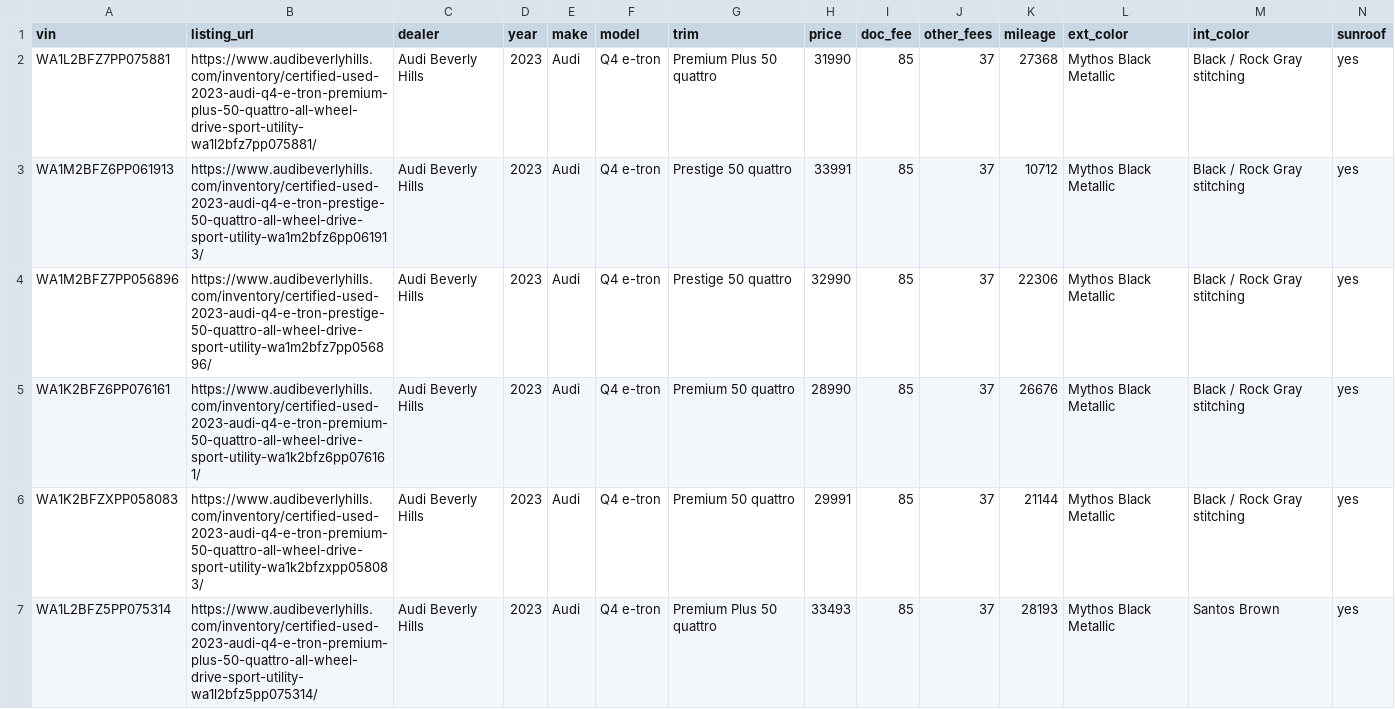
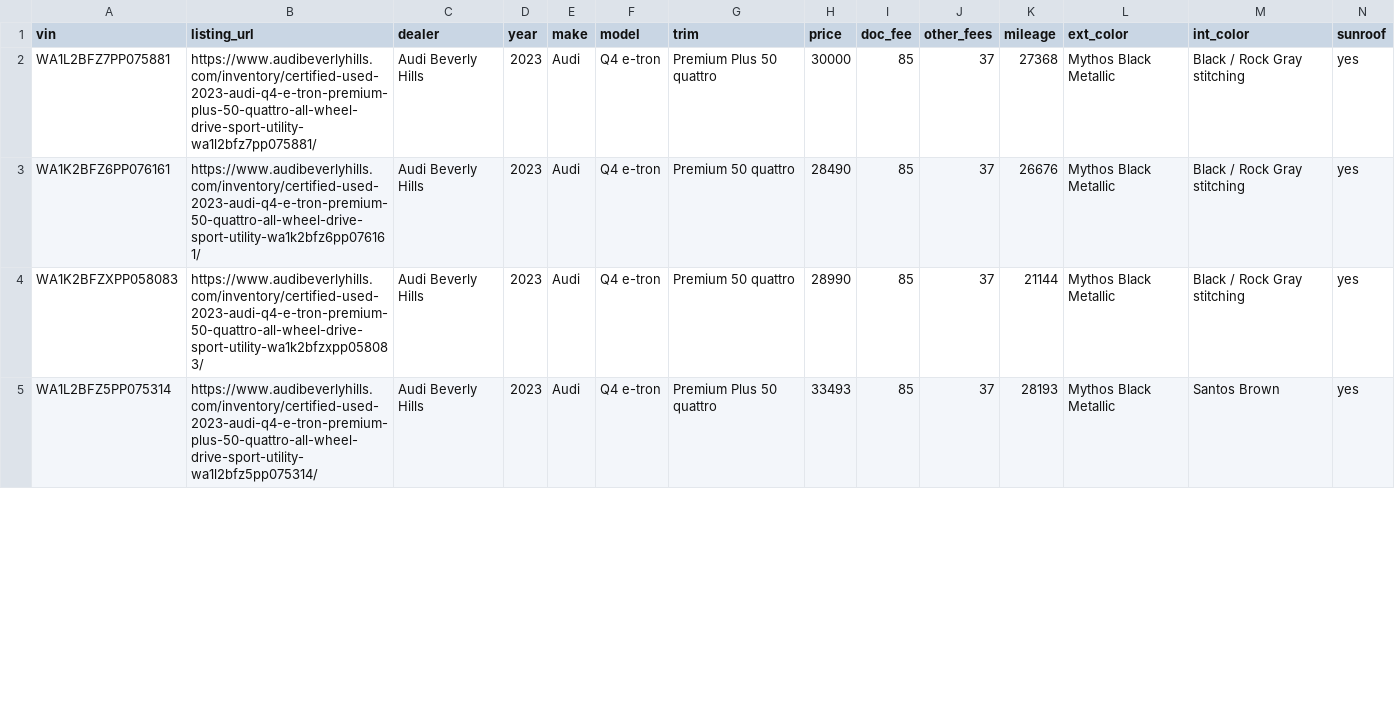
Before and after one commit to jhpdrbl/Car-finder-Ross, a CSV file: data/manual_listings.csv, drawn as a sheet; only a part is shown; removed rows and columns are numbered as before the commit, all else as after; rows hold the shown columns only; the diff covers the shown part only; the diff names each change by its address in the sheet, - before the commit and + after, or states it on an @@ line.

```diff
--- a/data/manual_listings.csv
+++ b/data/manual_listings.csv
-H2 (price): 31990
+H2 (price): 30000
-row 3: WA1M2BFZ6PP061913 | https://www.audibeverlyhills.com/inventory/certified-used-2023-audi-q4-e-tron-prestige-50-quattro-all-wheel-drive-sport-utility-wa1m2bfz6pp061913/ | Audi Beverly Hills | 2023 | Audi | Q4 e-tron | Prestige 50 quattro | 33991 | 85 | 37 | 10712 | Mythos Black Metallic | Black / Rock Gray stitching | yes
-row 4: WA1M2BFZ7PP056896 | https://www.audibeverlyhills.com/inventory/certified-used-2023-audi-q4-e-tron-prestige-50-quattro-all-wheel-drive-sport-utility-wa1m2bfz7pp056896/ | Audi Beverly Hills | 2023 | Audi | Q4 e-tron | Prestige 50 quattro | 32990 | 85 | 37 | 22306 | Mythos Black Metallic | Black / Rock Gray stitching | yes
-H3 (price): 28990
+H3 (price): 28490
-H4 (price): 29991
+H4 (price): 28990
```
Also changed, not shown: 4 removed rows and 23 edited cells elsewhere in this file, 4 other files.
